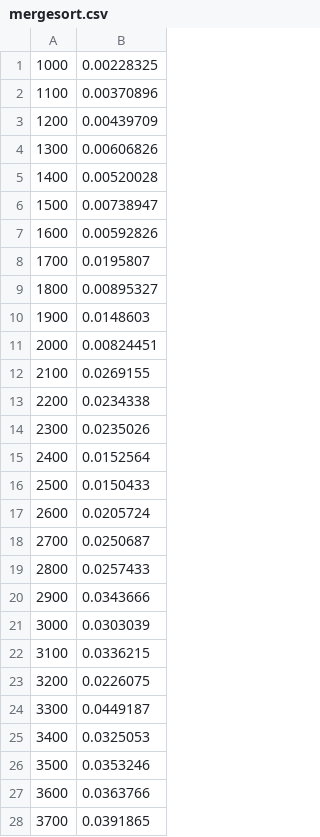
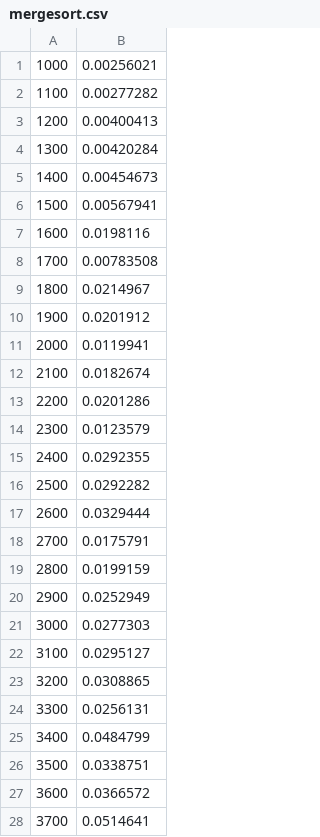
Before and after one commit to lmizrahi12/Advanced-Analysis-of-Algorithms, a CSV file: Lab 3/mergesort.csv, drawn as a sheet; only a part is shown; the diff covers the shown part only.

```diff
--- a/Lab 3/mergesort.csv
+++ b/Lab 3/mergesort.csv
@@ -1,28 +1,28 @@
-1000,0.00228325
-1100,0.00370896
-1200,0.00439709
-1300,0.00606826
-1400,0.00520028
-1500,0.00738947
-1600,0.00592826
-1700,0.0195807
-1800,0.00895327
-1900,0.0148603
-2000,0.00824451
-2100,0.0269155
-2200,0.0234338
-2300,0.0235026
-2400,0.0152564
-2500,0.0150433
-2600,0.0205724
-2700,0.0250687
-2800,0.0257433
-2900,0.0343666
-3000,0.0303039
-3100,0.0336215
-3200,0.0226075
-3300,0.0449187
-3400,0.0325053
-3500,0.0353246
-3600,0.0363766
-3700,0.0391865
+1000,0.00256021
+1100,0.00277282
+1200,0.00400413
+1300,0.00420284
+1400,0.00454673
+1500,0.00567941
+1600,0.0198116
+1700,0.00783508
+1800,0.0214967
+1900,0.0201912
+2000,0.0119941
+2100,0.0182674
+2200,0.0201286
+2300,0.0123579
+2400,0.0292355
+2500,0.0292282
+2600,0.0329444
+2700,0.0175791
+2800,0.0199159
+2900,0.0252949
+3000,0.0277303
+3100,0.0295127
+3200,0.0308865
+3300,0.0256131
+3400,0.0484799
+3500,0.0338751
+3600,0.0366572
+3700,0.0514641
```
Also changed, not shown: 163 edited cells elsewhere in this file, Lab 3/quicksort_average.csv, 3 other files.
